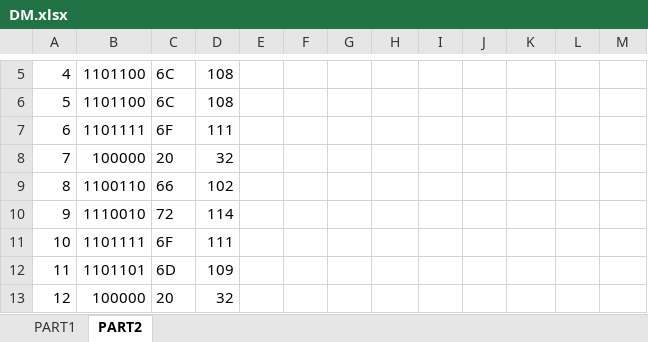
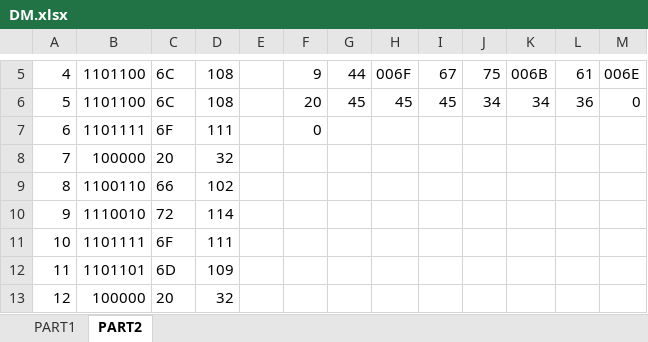
Before and after one commit to METU-NCC-Computer-Architecture/documents, an Excel workbook: module-6/DM.xlsx, sheet PART2, drawn as a sheet; only a part is shown, gaps mark what is left out; values as stored, in another font and other column widths than the file's, no borders; the diff covers the shown part only; the diff names each change by its address in the sheet, - before the commit and + after, or states it on an @@ line.

```diff
--- a/module-6/DM.xlsx (sheet PART2)
+++ b/module-6/DM.xlsx (sheet PART2)
-F5: (empty)
+F5: 9
-G5: (empty)
+G5: 44
-H5: (empty)
+H5: 006F
-I5: (empty)
+I5: 67
-J5: (empty)
+J5: 75
-K5: (empty)
+K5: 006B
-L5: (empty)
+L5: 61
-M5: (empty)
+M5: 006E
-F6: (empty)
+F6: 20
-G6: (empty)
+G6: 45
-H6: (empty)
+H6: 45
-I6: (empty)
+I6: 45
-J6: (empty)
+J6: 34
-K6: (empty)
+K6: 34
-L6: (empty)
+L6: 36
-M6: (empty)
+M6: 0
-F7: (empty)
+F7: 0
```
Also changed, not shown: 32 edited cells elsewhere in this sheet.
